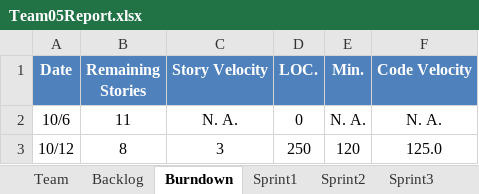
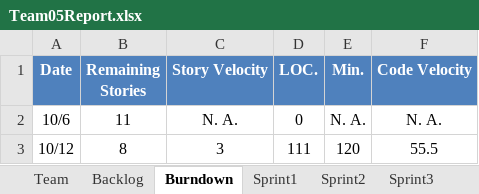
Before and after one commit to Maestrodobis/Calculator_546, an Excel workbook: Team05Report.xlsx, sheet Burndown, drawn as a sheet; values as stored, in another font and other column widths than the file's, no borders; charts and pictures not drawn; the diff names each change by its address in the sheet, - before the commit and + after, or states it on an @@ line.

```diff
--- a/Team05Report.xlsx (sheet Burndown)
+++ b/Team05Report.xlsx (sheet Burndown)
-D3 (LOC.): 250
+D3 (LOC.): 111
-F3 (Code Velocity): 125.0
+F3 (Code Velocity): 55.5
```
Also changed, not shown: sheet Sprint1, sheet Team, charts or pictures.
